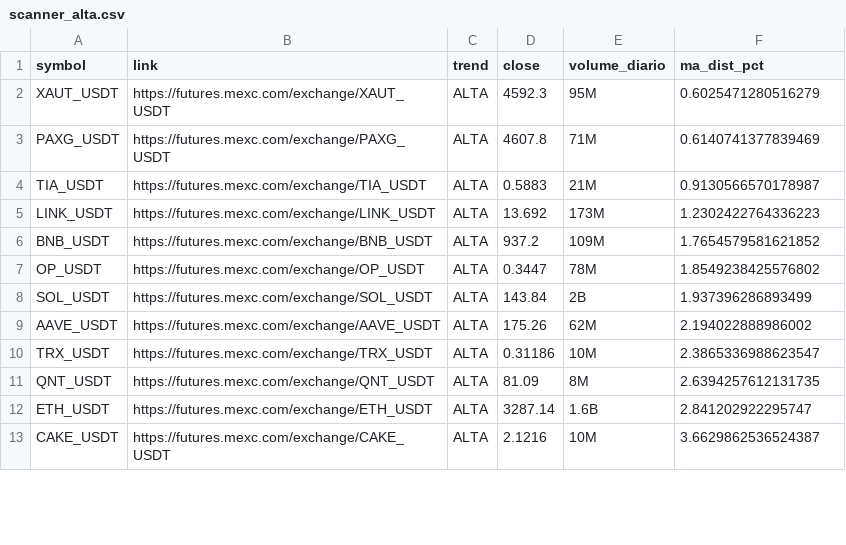
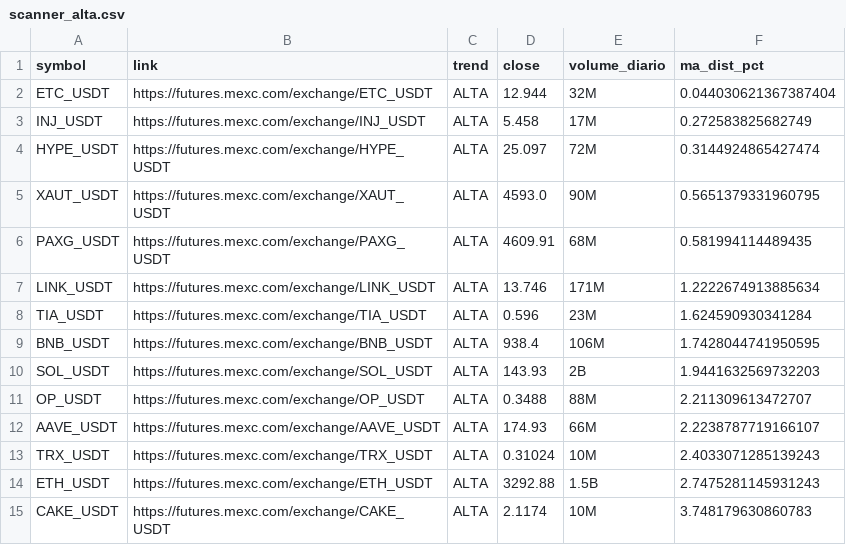
Before and after one commit to gabrielmachadogh/scanner-perps, a CSV file: results/scanner_alta.csv, drawn as a sheet; only a part is shown; the diff covers the shown part only.

```diff
--- a/results/scanner_alta.csv
+++ b/results/scanner_alta.csv
@@ -1,13 +1,15 @@
 symbol,link,trend,close,volume_diario,ma_dist_pct
-XAUT_USDT,https://futures.mexc.com/exchange/XAUT_USDT,ALTA,4592.3,95M,0.6025471280516279
-PAXG_USDT,https://futures.mexc.com/exchange/PAXG_USDT,ALTA,4607.8,71M,0.6140741377839469
-TIA_USDT,https://futures.mexc.com/exchange/TIA_USDT,ALTA,0.5883,21M,0.9130566570178987
-LINK_USDT,https://futures.mexc.com/exchange/LINK_USDT,ALTA,13.692,173M,1.2302422764336223
-BNB_USDT,https://futures.mexc.com/exchange/BNB_USDT,ALTA,937.2,109M,1.7654579581621852
-OP_USDT,https://futures.mexc.com/exchange/OP_USDT,ALTA,0.3447,78M,1.8549238425576802
-SOL_USDT,https://futures.mexc.com/exchange/SOL_USDT,ALTA,143.84,2B,1.937396286893499
-AAVE_USDT,https://futures.mexc.com/exchange/AAVE_USDT,ALTA,175.26,62M,2.194022888986002
-TRX_USDT,https://futures.mexc.com/exchange/TRX_USDT,ALTA,0.31186,10M,2.3865336988623547
-QNT_USDT,https://futures.mexc.com/exchange/QNT_USDT,ALTA,81.09,8M,2.6394257612131735
-ETH_USDT,https://futures.mexc.com/exchange/ETH_USDT,ALTA,3287.14,1.6B,2.841202922295747
-CAKE_USDT,https://futures.mexc.com/exchange/CAKE_USDT,ALTA,2.1216,10M,3.6629862536524387
+ETC_USDT,https://futures.mexc.com/exchange/ETC_USDT,ALTA,12.944,32M,0.044030621367387404
+INJ_USDT,https://futures.mexc.com/exchange/INJ_USDT,ALTA,5.458,17M,0.272583825682749
+HYPE_USDT,https://futures.mexc.com/exchange/HYPE_USDT,ALTA,25.097,72M,0.3144924865427474
+XAUT_USDT,https://futures.mexc.com/exchange/XAUT_USDT,ALTA,4593.0,90M,0.5651379331960795
+PAXG_USDT,https://futures.mexc.com/exchange/PAXG_USDT,ALTA,4609.91,68M,0.581994114489435
+LINK_USDT,https://futures.mexc.com/exchange/LINK_USDT,ALTA,13.746,171M,1.2222674913885634
+TIA_USDT,https://futures.mexc.com/exchange/TIA_USDT,ALTA,0.596,23M,1.624590930341284
+BNB_USDT,https://futures.mexc.com/exchange/BNB_USDT,ALTA,938.4,106M,1.7428044741950595
+SOL_USDT,https://futures.mexc.com/exchange/SOL_USDT,ALTA,143.93,2B,1.9441632569732203
+OP_USDT,https://futures.mexc.com/exchange/OP_USDT,ALTA,0.3488,88M,2.211309613472707
+AAVE_USDT,https://futures.mexc.com/exchange/AAVE_USDT,ALTA,174.93,66M,2.2238787719166107
+TRX_USDT,https://futures.mexc.com/exchange/TRX_USDT,ALTA,0.31024,10M,2.4033071285139243
+ETH_USDT,https://futures.mexc.com/exchange/ETH_USDT,ALTA,3292.88,1.5B,2.7475281145931243
+CAKE_USDT,https://futures.mexc.com/exchange/CAKE_USDT,ALTA,2.1174,10M,3.748179630860783
```
Also changed, not shown: 4 added rows and 12 edited cells elsewhere in this file, results/scanner_baixa.csv, results/scanner_resultado_completo.csv, 3 other files.
